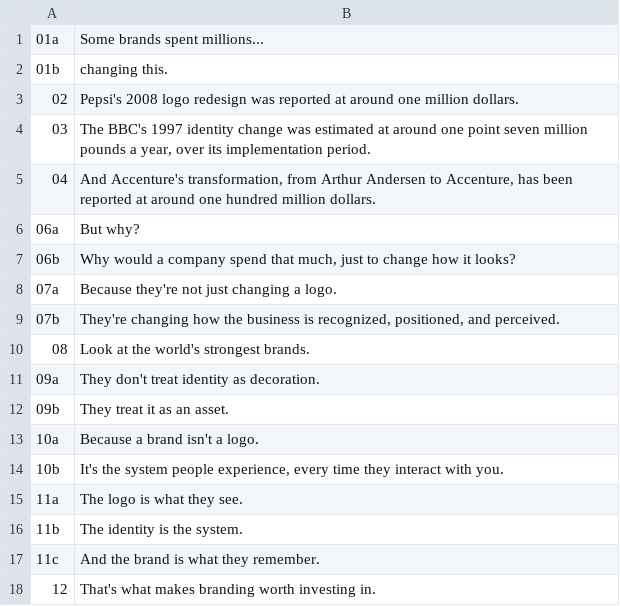
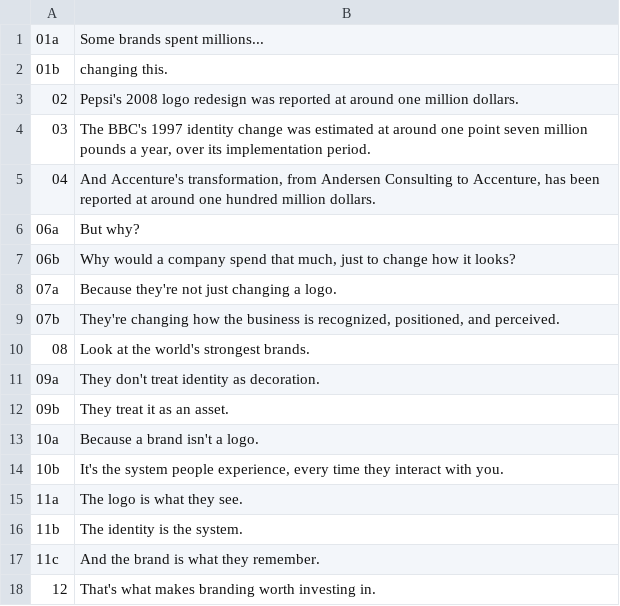
Before and after one commit to groupreignite-debug/hyperfr, a TSV file: audio/vo/lines.tsv, drawn as a sheet.

```diff
--- a/audio/vo/lines.tsv
+++ b/audio/vo/lines.tsv
@@ -4,3 +4,3 @@
 03	The BBC's 1997 identity change was estimated at around one point seven million pounds a year, over its implementation period.
-04	And Accenture's transformation, from Arthur Andersen to Accenture, has been reported at around one hundred million dollars.
+04	And Accenture's transformation, from Andersen Consulting to Accenture, has been reported at around one hundred million dollars.
 06a	But why?
```
Also changed, not shown: 13 other files.
